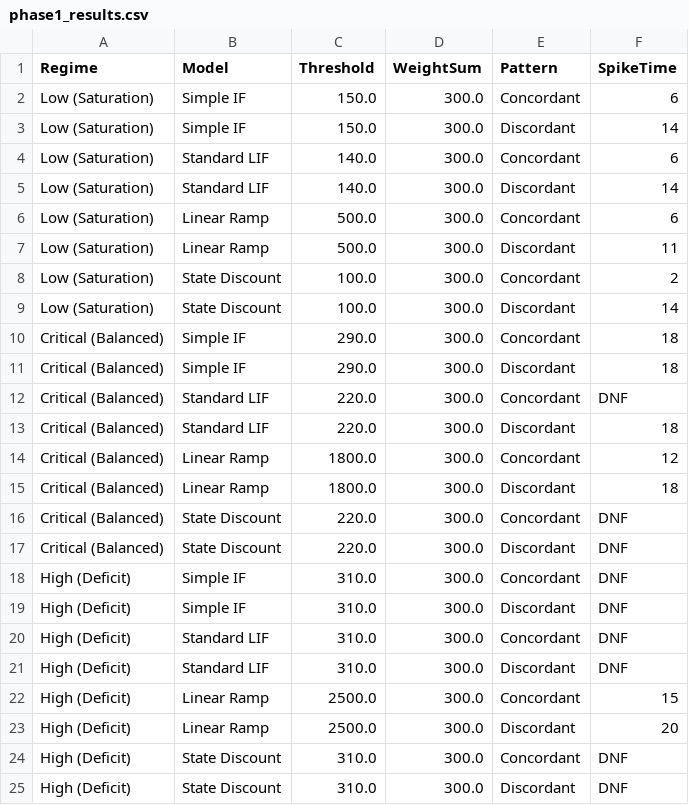
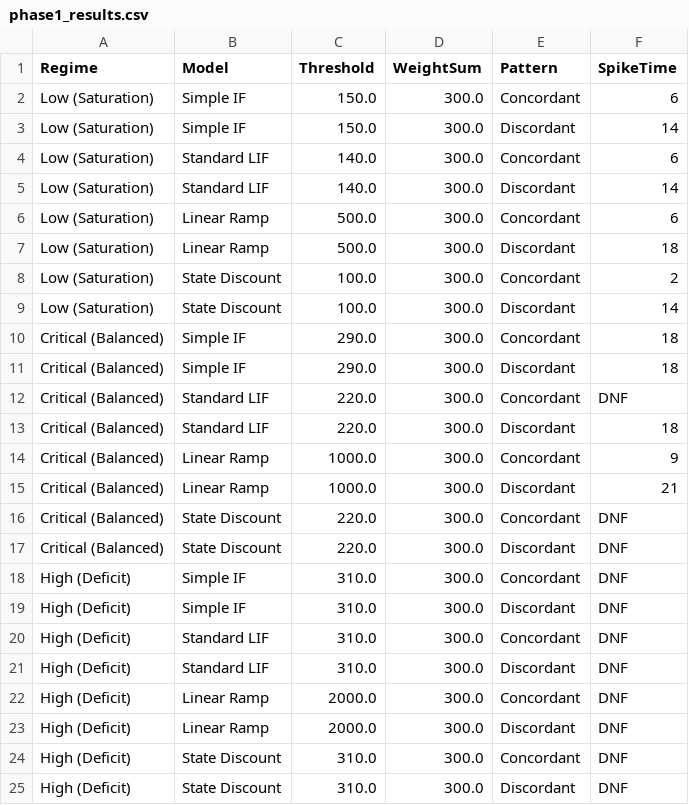
Before and after one commit to bragewizard/master, a CSV file: simulations/python/phase1_results.csv, drawn as a sheet.

```diff
--- a/simulations/python/phase1_results.csv
+++ b/simulations/python/phase1_results.csv
@@ -6,3 +6,3 @@ Low (Saturation),Standard LIF,140.0,300.0,Discordant,14
 Low (Saturation),Linear Ramp,500.0,300.0,Concordant,6
-Low (Saturation),Linear Ramp,500.0,300.0,Discordant,11
+Low (Saturation),Linear Ramp,500.0,300.0,Discordant,18
 Low (Saturation),State Discount,100.0,300.0,Concordant,2
@@ -13,4 +13,4 @@ Critical (Balanced),Standard LIF,220.0,300.0,Concordant,DNF
 Critical (Balanced),Standard LIF,220.0,300.0,Discordant,18
-Critical (Balanced),Linear Ramp,1800.0,300.0,Concordant,12
-Critical (Balanced),Linear Ramp,1800.0,300.0,Discordant,18
+Critical (Balanced),Linear Ramp,1000.0,300.0,Concordant,9
+Critical (Balanced),Linear Ramp,1000.0,300.0,Discordant,21
 Critical (Balanced),State Discount,220.0,300.0,Concordant,DNF
@@ -21,4 +21,4 @@ High (Deficit),Standard LIF,310.0,300.0,Concordant,DNF
 High (Deficit),Standard LIF,310.0,300.0,Discordant,DNF
-High (Deficit),Linear Ramp,2500.0,300.0,Concordant,15
-High (Deficit),Linear Ramp,2500.0,300.0,Discordant,20
+High (Deficit),Linear Ramp,2000.0,300.0,Concordant,DNF
+High (Deficit),Linear Ramp,2000.0,300.0,Discordant,DNF
 High (Deficit),State Discount,310.0,300.0,Concordant,DNF
```
Also changed, not shown: 44 other files.
